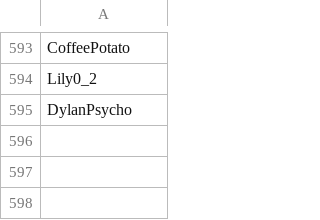
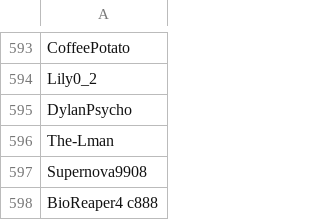
Before and after one commit to SpiritXR/Patreon-List-Manager-List, a CSV file: Manager List.csv, drawn as a sheet; only a part is shown, gaps mark what is left out; the diff names each change by its address in the sheet, - before the commit and + after, or states it on an @@ line.

Commit message:
Update Manager List.csv
Added:

The-Lman
Supernova9908
BioReaper4 c888

(Grillby's)

```diff
--- a/Manager List.csv
+++ b/Manager List.csv
+row 596: The-Lman
+row 597: Supernova9908
+row 598: BioReaper4 c888
```
